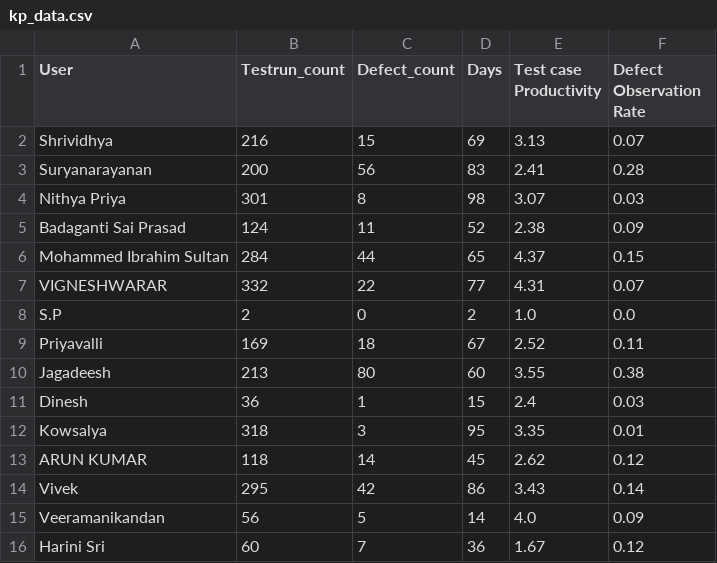
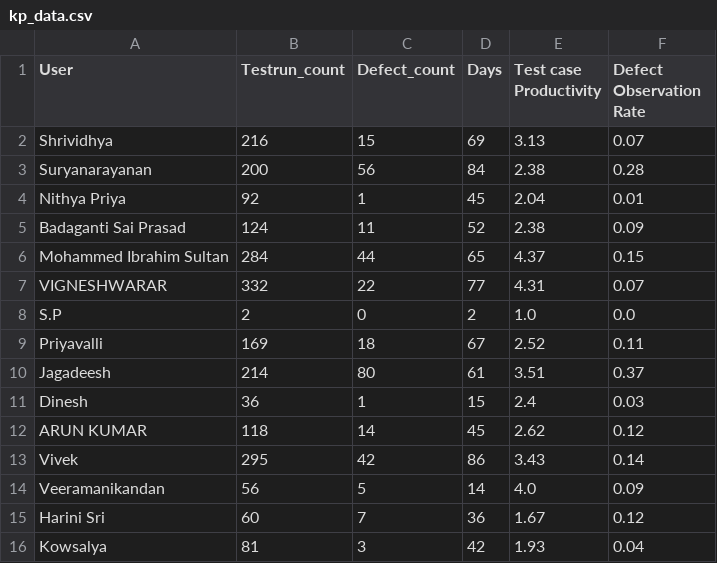
Before and after one commit to DineshGoverthanan/KCE_KPI, a CSV file: kp_data.csv, drawn as a sheet.

```diff
--- a/kp_data.csv
+++ b/kp_data.csv
@@ -2,4 +2,4 @@ User,Testrun_count,Defect_count,Days,Test case Productivity,Defect Observation R
 Shrividhya,216,15,69,3.13,0.07
-Suryanarayanan,200,56,83,2.41,0.28
-Nithya Priya,301,8,98,3.07,0.03
+Suryanarayanan,200,56,84,2.38,0.28
+Nithya Priya,92,1,45,2.04,0.01
 Badaganti Sai Prasad,124,11,52,2.38,0.09
@@ -9,5 +9,4 @@ S.P,2,0,2,1.0,0.0
 Priyavalli,169,18,67,2.52,0.11
-Jagadeesh,213,80,60,3.55,0.38
+Jagadeesh,214,80,61,3.51,0.37
 Dinesh,36,1,15,2.4,0.03
-Kowsalya,318,3,95,3.35,0.01
 ARUN KUMAR,118,14,45,2.62,0.12
@@ -16 +15,2 @@ Veeramanikandan,56,5,14,4.0,0.09
 Harini Sri,60,7,36,1.67,0.12
+Kowsalya,81,3,42,1.93,0.04
```
Also changed, not shown: defect_data.csv, 1 other file.
